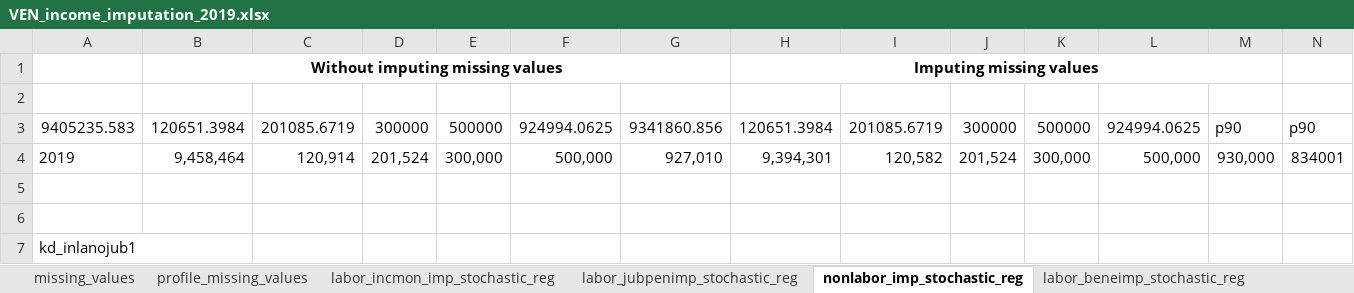
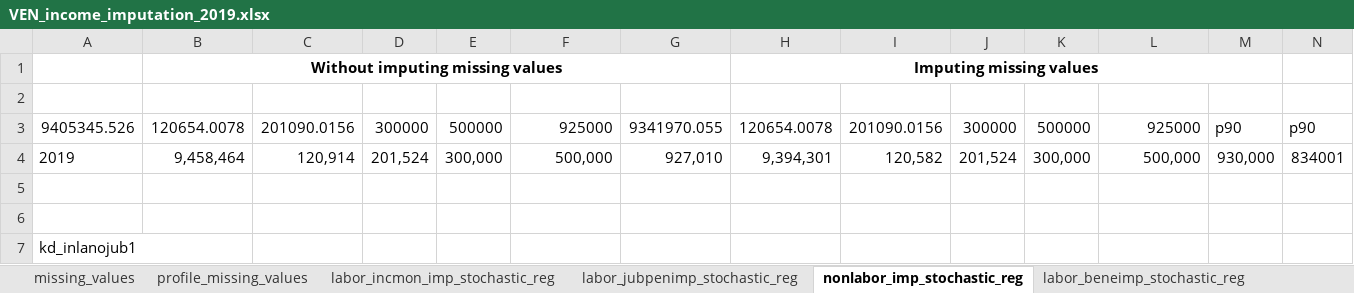
Before and after one commit to gdcaruso/VEN, an Excel workbook: data_management/management/4. income imputation/output/VEN_income_imputation_2019.xlsx, sheet nonlabor_imp_stochastic_reg, drawn as a sheet; only a part is shown; values as stored, in another font and other column widths than the file's, no borders; removed rows and columns are numbered as before the commit, all else as after; rows hold the shown columns only; the diff names each change by its address in the sheet, - before the commit and + after, or states it on an @@ line.

```diff
--- a/data_management/management/4. income imputation/output/VEN_income_imputation_2019.xlsx (sheet nonlabor_imp_stochastic_reg)
+++ b/data_management/management/4. income imputation/output/VEN_income_imputation_2019.xlsx (sheet nonlabor_imp_stochastic_reg)
-row 3: 9405235.583 | 120651.3984 | 201085.6719 | 300000 | 500000 | 924994.0625 | 9341860.856 | 120651.3984 | 201085.6719 | 300000 | 500000 | 924994.0625 | p90 | p90
+row 3: 9405345.526 | 120654.0078 | 201090.0156 | 300000 | 500000 | 925000 | 9341970.055 | 120654.0078 | 201090.0156 | 300000 | 500000 | 925000 | p90 | p90
```
Also changed, not shown: sheet labor_beneimp_stochastic_reg, sheet labor_jubpenimp_stochastic_reg, sheet labor_incmon_imp_stochastic_reg, 15 other files.
